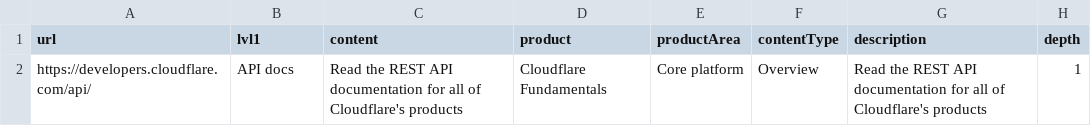
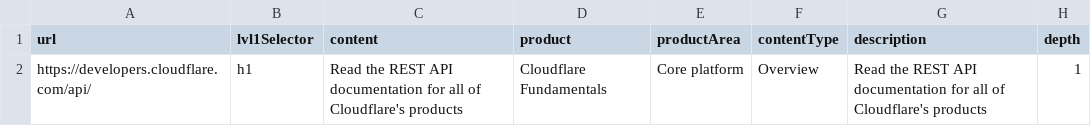
Before and after one commit to rdhanarot/cloudflare-docs, a CSV file: public/search-additions.csv, drawn as a sheet.

Commit message:
Update search-additions.csv (#23612)

```diff
--- a/public/search-additions.csv
+++ b/public/search-additions.csv
@@ -1,2 +1,2 @@
-url,lvl1,content,product,productArea,contentType,description,depth
-https://developers.cloudflare.com/api/,API docs,Read the REST API documentation for all of Cloudflare's products,Cloudflare Fundamentals,Core platform,Overview,Read the REST API documentation for all of Cloudflare's products,1
+url,lvl1Selector,content,product,productArea,contentType,description,depth
+https://developers.cloudflare.com/api/,h1,Read the REST API documentation for all of Cloudflare's products,Cloudflare Fundamentals,Core platform,Overview,Read the REST API documentation for all of Cloudflare's products,1
```
